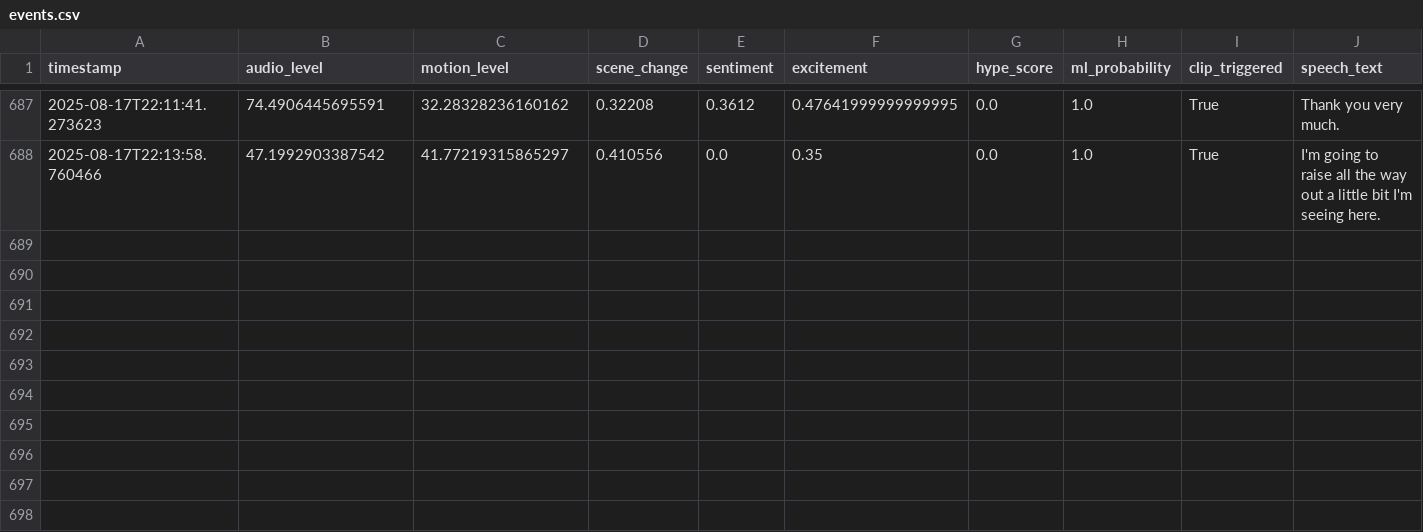
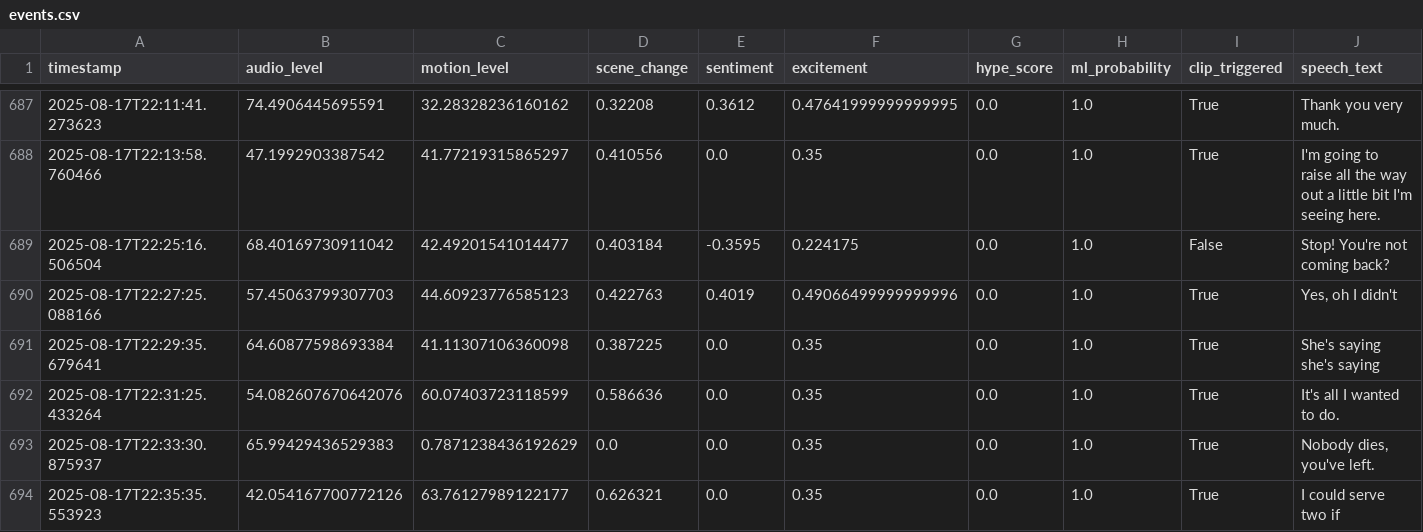
Before and after one commit to Atmsamma/cliplive, a CSV file: data/events.csv, drawn as a sheet; only a part is shown, gaps mark what is left out; the diff names each change by its address in the sheet, - before the commit and + after, or states it on an @@ line.

```diff
--- a/data/events.csv
+++ b/data/events.csv
+row 689: 2025-08-17T22:25:16.506504 | 68.40169730911042 | 42.49201541014477 | 0.403184 | -0.3595 | 0.224175 | 0.0 | 1.0 | False | Stop! You're not coming back?
+row 690: 2025-08-17T22:27:25.088166 | 57.45063799307703 | 44.60923776585123 | 0.422763 | 0.4019 | 0.49066499999999996 | 0.0 | 1.0 | True | Yes, oh I didn't
+row 691: 2025-08-17T22:29:35.679641 | 64.60877598693384 | 41.11307106360098 | 0.387225 | 0.0 | 0.35 | 0.0 | 1.0 | True | She's saying she's saying
+row 692: 2025-08-17T22:31:25.433264 | 54.082607670642076 | 60.07403723118599 | 0.586636 | 0.0 | 0.35 | 0.0 | 1.0 | True | It's all I wanted to do.
+row 693: 2025-08-17T22:33:30.875937 | 65.99429436529383 | 0.7871238436192629 | 0.0 | 0.0 | 0.35 | 0.0 | 1.0 | True | Nobody dies, you've left.
+row 694: 2025-08-17T22:35:35.553923 | 42.054167700772126 | 63.76127989122177 | 0.626321 | 0.0 | 0.35 | 0.0 | 1.0 | True | I could serve two if
```
Also changed, not shown: 15 other files.
